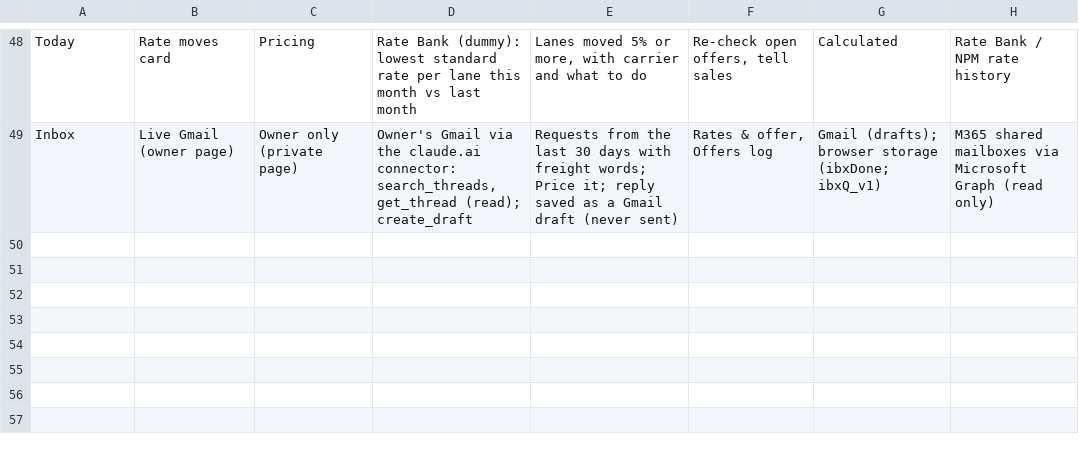
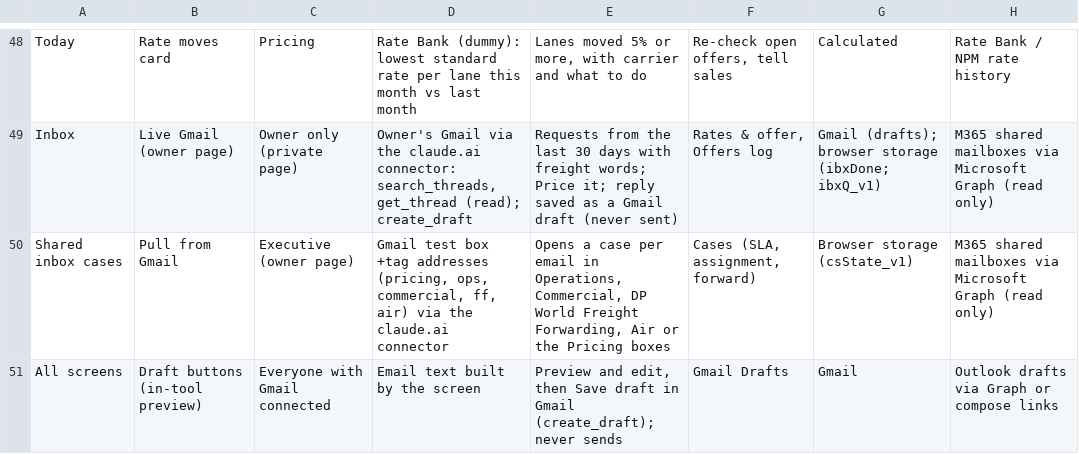
Before and after one commit to salmasobh1907-png/DPW, a CSV file: TAB_MAP.csv, drawn as a sheet; only a part is shown, gaps mark what is left out; the diff names each change by its address in the sheet, - before the commit and + after, or states it on an @@ line.

```diff
--- a/TAB_MAP.csv
+++ b/TAB_MAP.csv
+row 50: Shared inbox cases | Pull from Gmail | Executive (owner page) | Gmail test box +tag addresses (pricing, ops, commercial, ff, air) via the claude.ai connector | Opens a case per email in Operations, Commercial, DP World Freight Forwarding, Air or the Pricing boxes | Cases (SLA, assignment, forward) | Browser storage (csState_v1) | M365 shared mailboxes via Microsoft Graph (read only)
+row 51: All screens | Draft buttons (in-tool preview) | Everyone with Gmail connected | Email text built by the screen | Preview and edit, then Save draft in Gmail (create_draft); never sends | Gmail Drafts | Gmail | Outlook drafts via Graph or compose links
```
Also changed, not shown: 5 other files.
